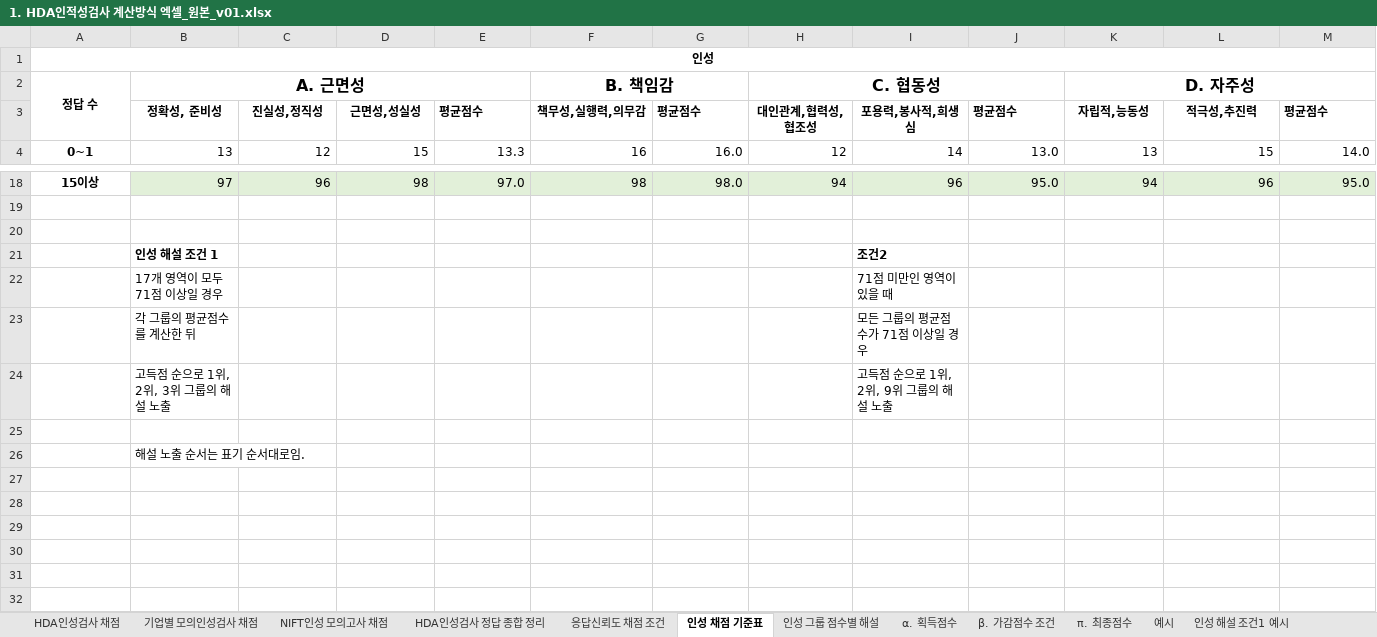
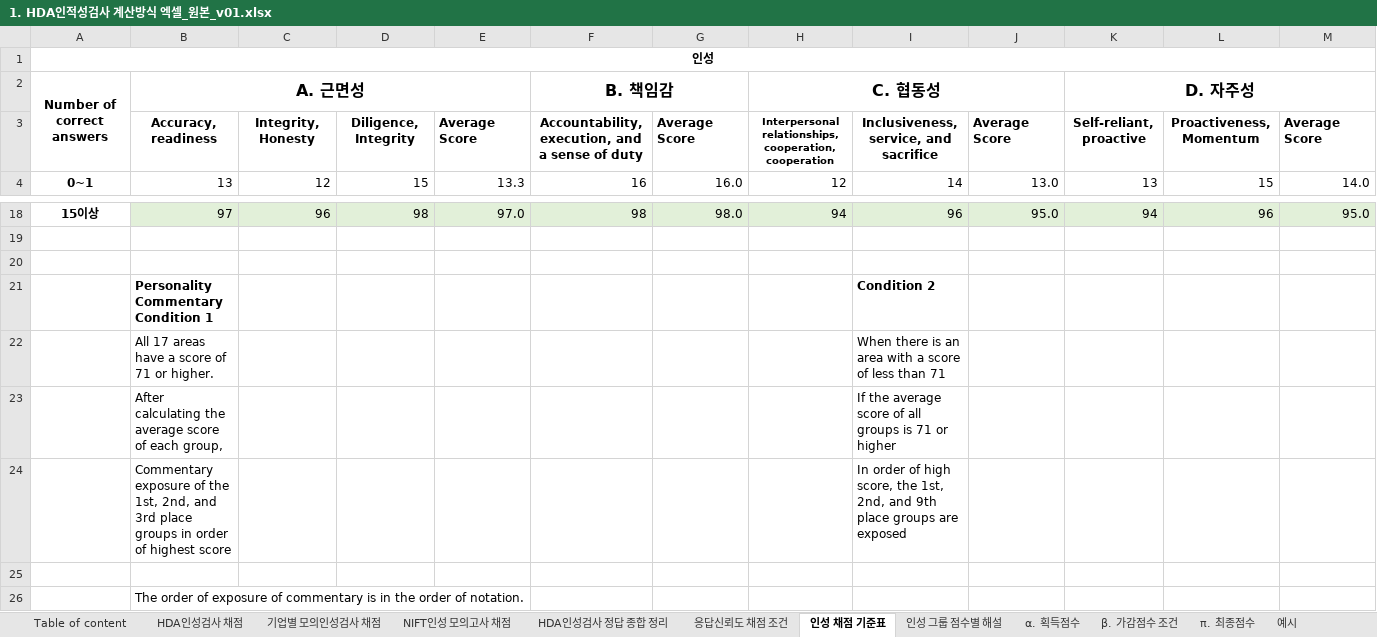
Before and after one commit to githubAbacKim/lodong-excel_php, an Excel workbook: 1. HDA인적성검사 계산방식 엑셀_원본_v01.xlsx, sheet 인성 채점 기준표, drawn as a sheet; only a part is shown, gaps mark what is left out; values as stored, in another font and other column widths than the file's, no borders; removed rows and columns are numbered as before the commit, all else as after; rows hold the shown columns only; the diff names each change by its address in the sheet, - before the commit and + after, or states it on an @@ line.

```diff
--- a/1. HDA인적성검사 계산방식 엑셀_원본_v01.xlsx (sheet 인성 채점 기준표)
+++ b/1. HDA인적성검사 계산방식 엑셀_원본_v01.xlsx (sheet 인성 채점 기준표)
+sheet tab: Table of content
-A2: 정답 수
+A2: Number of correct answers
-row 3:  | 정확성, 준비성 | 진실성,정직성 | 근면성,성실성 | 평균점수 | 책무성,실행력,의무감 | 평균점수 | 대인관계,협력성,협조성 | 포용력,봉사적,희생심 | 평균점수 | 자립적,능동성 | 적극성,추진력 | 평균점수
+row 3:  | Accuracy, readiness | Integrity, Honesty | Diligence, Integrity | Average Score | Accountability, execution, and a sense of duty | Average Score | Interpersonal relationships, cooperation, cooperation | Inclusiveness, service, and sacrifice | Average Score | Self-reliant, proactive | Proactiveness, Momentum | Average Score
-row 21:  | 인성 해설 조건 1 |  |  |  |  |  |  | 조건2
-row 22:  | 17개 영역이 모두 71점 이상일 경우 |  |  |  |  |  |  | 71점 미만인 영역이 있을 때
-row 23:  | 각 그룹의 평균점수를 계산한 뒤 |  |  |  |  |  |  | 모든 그룹의 평균점수가 71점 이상일 경우
-row 24:  | 고득점 순으로 1위, 2위, 3위 그룹의 해설 노출 |  |  |  |  |  |  | 고득점 순으로 1위, 2위, 9위 그룹의 해설 노출
+row 21:  | Personality Commentary Condition 1 |  |  |  |  |  |  | Condition 2
+row 22:  | All 17 areas have a score of 71 or higher. |  |  |  |  |  |  | When there is an area with a score of less than 71
+row 23:  | After calculating the average score of each group, |  |  |  |  |  |  | If the average score of all groups is 71 or higher
+row 24:  | Commentary exposure of the 1st, 2nd, and 3rd place groups in order of highest score |  |  |  |  |  |  | In order of high score, the 1st, 2nd, and 9th place groups are exposed
-B26: 해설 노출 순서는 표기 순서대로임.
+B26: The order of exposure of commentary is in the order of notation.
```
Also changed, not shown: sheet 기업별 모의인성검사 채점, sheet HDA인성검사 채점, sheet NIFT인성 모의고사 채점, sheet 인성 그룹 점수별 해설, sheet 응답신뢰도 채점 조건, sheet α. 획득점수, 3 more sheets, translated_인적성검사 결과 처리 프로그램_v2.5.xlsx, 1 other file.
